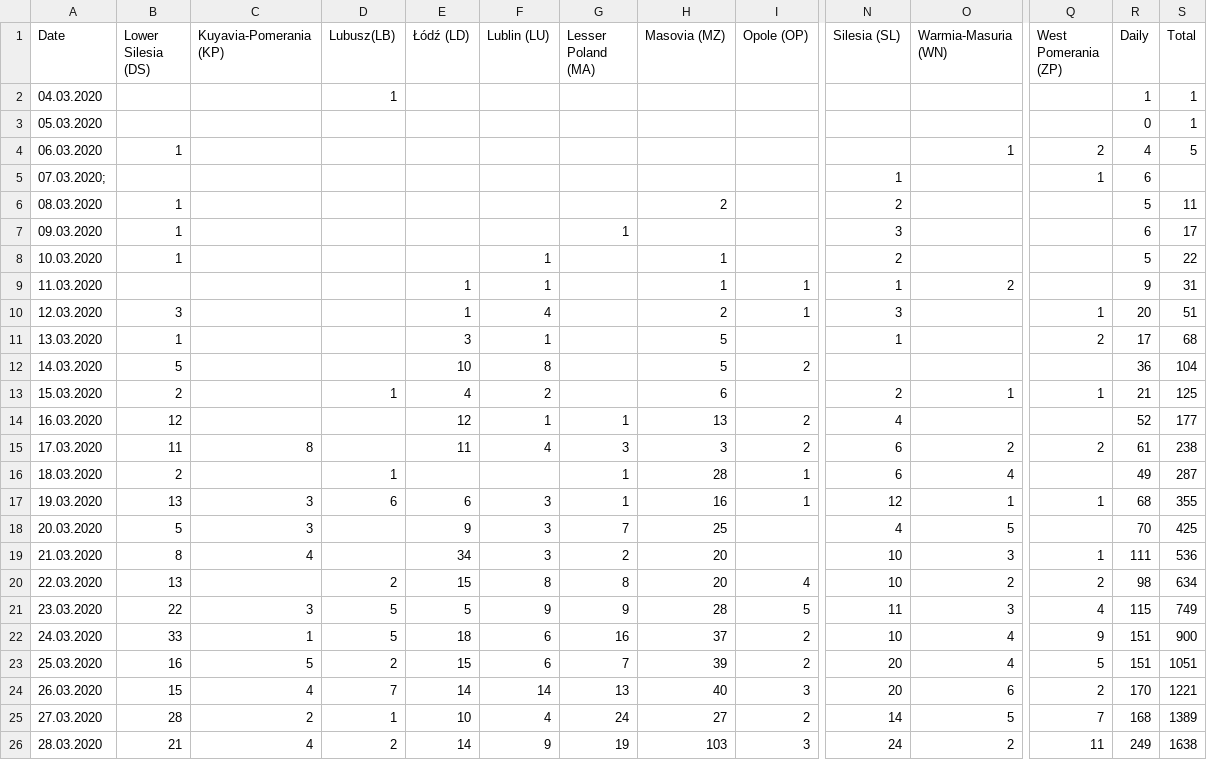
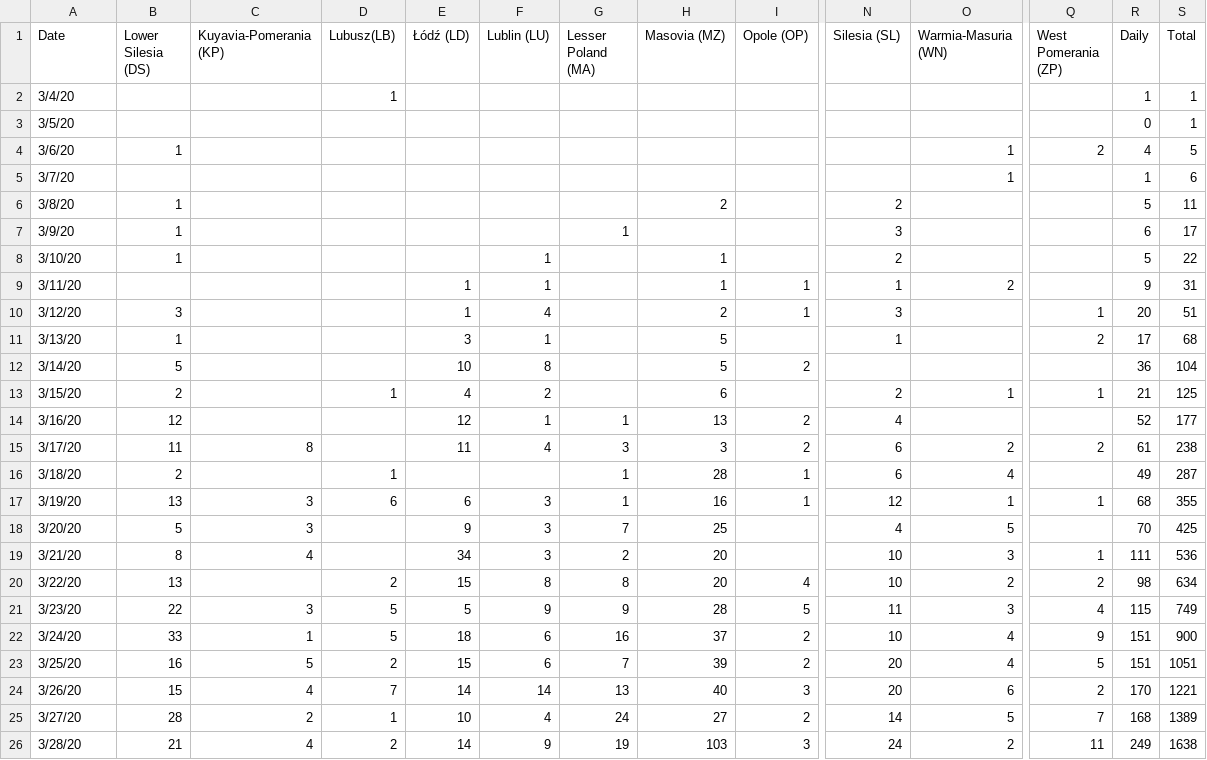
Before and after one commit to kk197/KoronaScience_Raport, a CSV file: confirmed_cases.csv, drawn as a sheet; only a part is shown, gaps mark what is left out; removed rows and columns are numbered as before the commit, all else as after; rows hold the shown columns only; the diff names each change by its address in the sheet, - before the commit and + after, or states it on an @@ line.

Commit message:
Update confirmed_cases.csv

```diff
--- a/confirmed_cases.csv
+++ b/confirmed_cases.csv
-A2 (Date): 04.03.2020
+A2 (Date): 3/4/20
-A3 (Date): 05.03.2020
+A3 (Date): 3/5/20
-A4 (Date): 06.03.2020
+A4 (Date): 3/6/20
-row 5: 07.03.2020; |  |  |  |  |  |  |  |  | 1 |  | 1 | 6
+row 5: 3/7/20 |  |  |  |  |  |  |  |  |  | 1 |  | 1 | 6
-A6 (Date): 08.03.2020
+A6 (Date): 3/8/20
-A7 (Date): 09.03.2020
+A7 (Date): 3/9/20
-A8 (Date): 10.03.2020
+A8 (Date): 3/10/20
-A9 (Date): 11.03.2020
+A9 (Date): 3/11/20
-A10 (Date): 12.03.2020
+A10 (Date): 3/12/20
-A11 (Date): 13.03.2020
+A11 (Date): 3/13/20
-A12 (Date): 14.03.2020
+A12 (Date): 3/14/20
-A13 (Date): 15.03.2020
+A13 (Date): 3/15/20
-A14 (Date): 16.03.2020
+A14 (Date): 3/16/20
-A15 (Date): 17.03.2020
+A15 (Date): 3/17/20
-A16 (Date): 18.03.2020
+A16 (Date): 3/18/20
-A17 (Date): 19.03.2020
+A17 (Date): 3/19/20
-A18 (Date): 20.03.2020
+A18 (Date): 3/20/20
-A19 (Date): 21.03.2020
+A19 (Date): 3/21/20
-A20 (Date): 22.03.2020
+A20 (Date): 3/22/20
-A21 (Date): 23.03.2020
+A21 (Date): 3/23/20
-A22 (Date): 24.03.2020
+A22 (Date): 3/24/20
-A23 (Date): 25.03.2020
+A23 (Date): 3/25/20
-A24 (Date): 26.03.2020
+A24 (Date): 3/26/20
-A25 (Date): 27.03.2020
+A25 (Date): 3/27/20
-A26 (Date): 28.03.2020
+A26 (Date): 3/28/20
```
